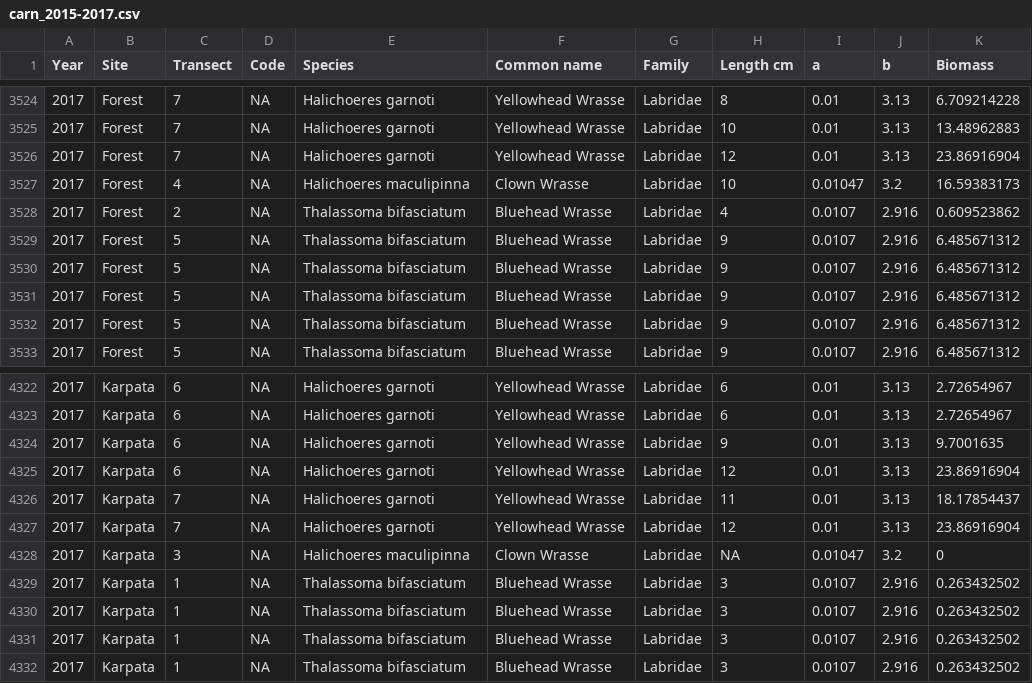
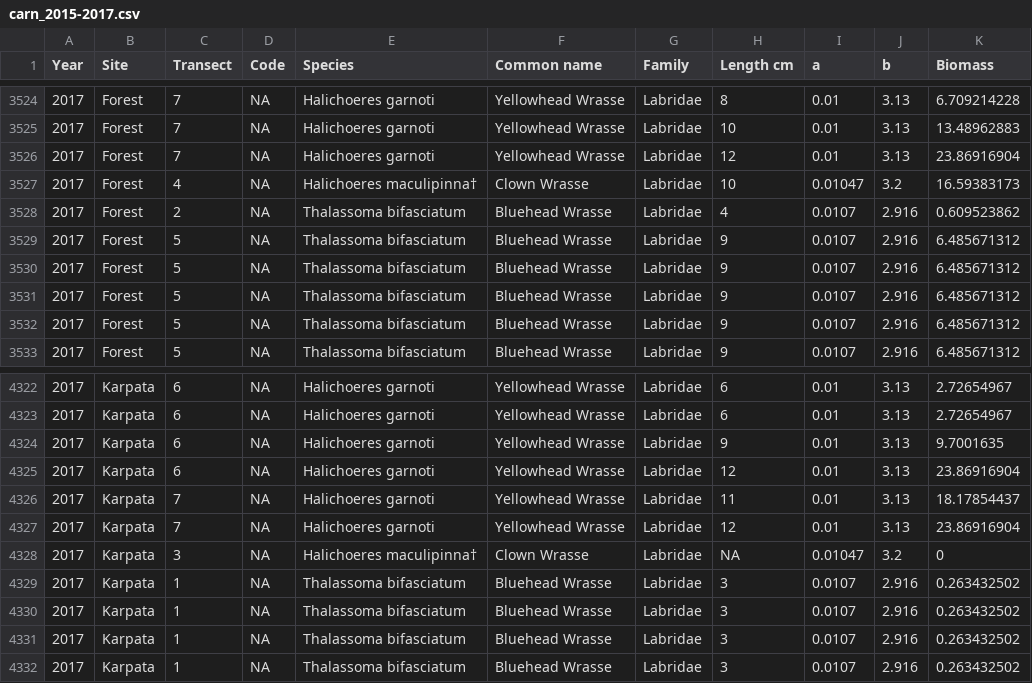
Before and after one commit to molwilson/bonaire, a CSV file: data/carn_2015-2017.csv, drawn as a sheet; only a part is shown, gaps mark what is left out; the diff names each change by its address in the sheet, - before the commit and + after, or states it on an @@ line.

```diff
--- a/data/carn_2015-2017.csv
+++ b/data/carn_2015-2017.csv
-E3527 (Species): Halichoeres maculipinna
+E3527 (Species): Halichoeres maculipinna†
-E4328 (Species): Halichoeres maculipinna
+E4328 (Species): Halichoeres maculipinna†
```
Also changed, not shown: 16 other files.
